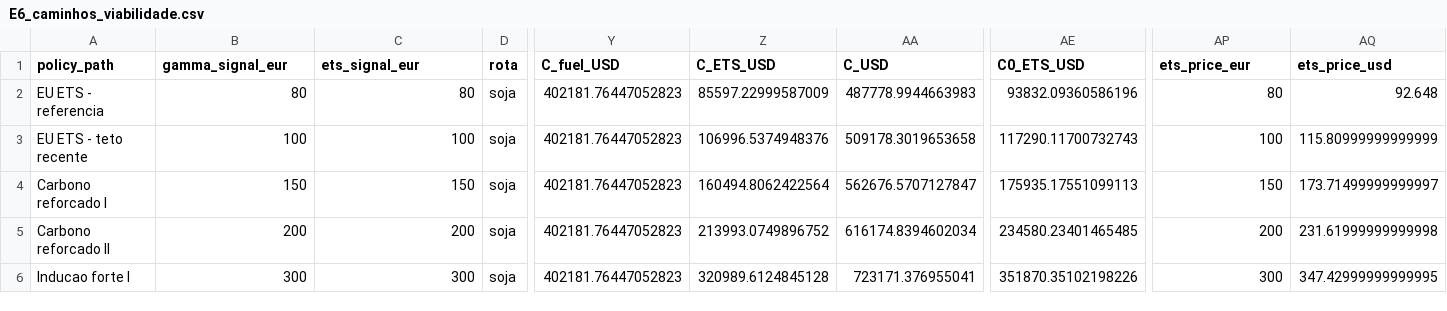
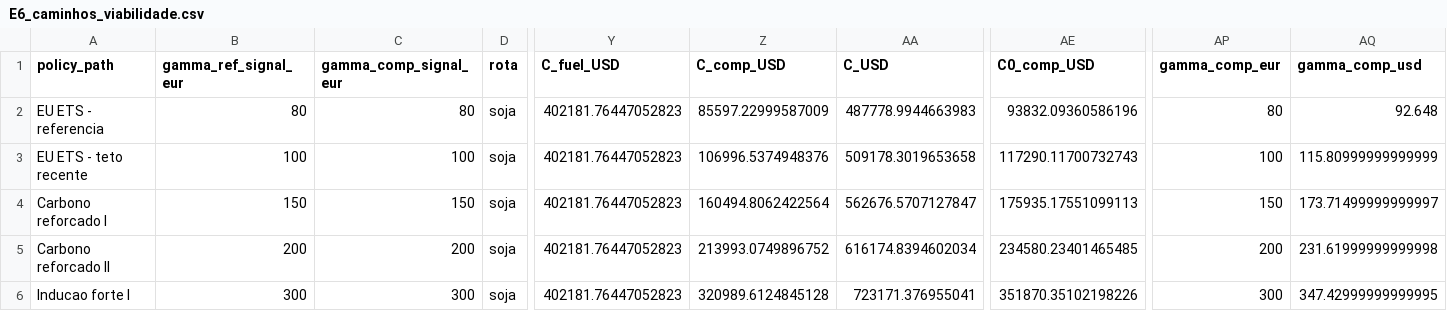
Before and after one commit to cefet-rj-dal/triton, a CSV file: resultados/tabelas/E6_caminhos_viabilidade.csv, drawn as a sheet; only a part is shown, gaps mark what is left out; the diff names each change by its address in the sheet, - before the commit and + after, or states it on an @@ line.

Commit message:
Refatora modelagem regulatoria para familia gamma

```diff
--- a/resultados/tabelas/E6_caminhos_viabilidade.csv
+++ b/resultados/tabelas/E6_caminhos_viabilidade.csv
-B1: gamma_signal_eur
+B1: gamma_ref_signal_eur
-C1: ets_signal_eur
+C1: gamma_comp_signal_eur
-Z1: C_ETS_USD
+Z1: C_comp_USD
-AE1: C0_ETS_USD
+AE1: C0_comp_USD
-AP1: ets_price_eur
+AP1: gamma_comp_eur
-AQ1: ets_price_usd
+AQ1: gamma_comp_usd
```
Also changed, not shown: resultados/tabelas/E1_cenario_base.csv, resultados/tabelas/E2_sensibilidade_economica.csv, 18 other files.
